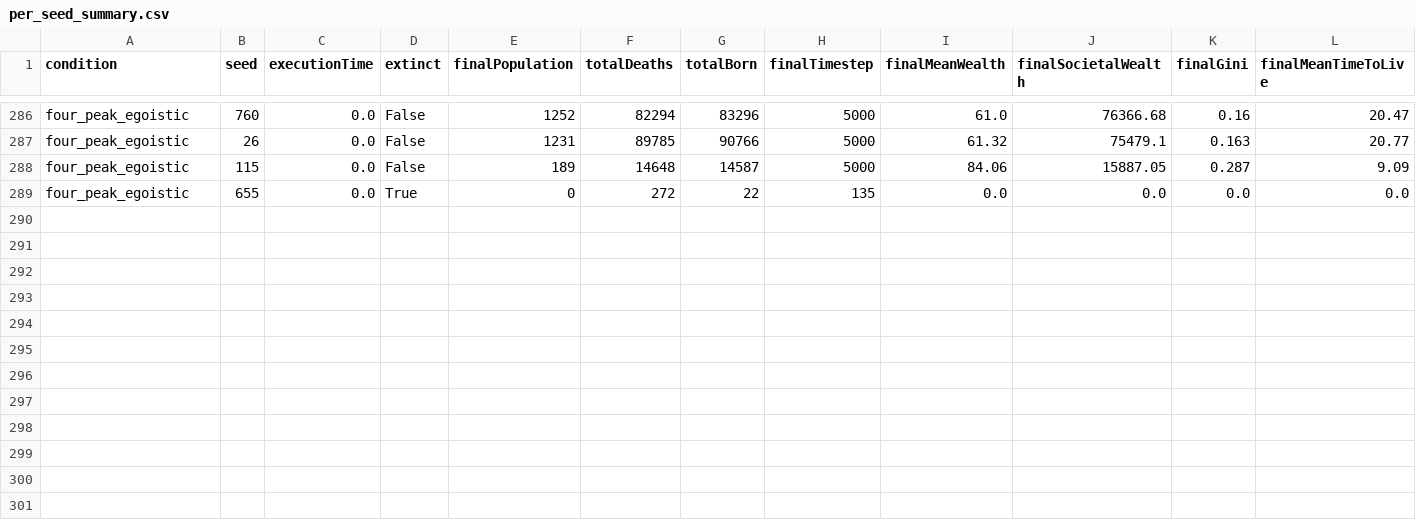
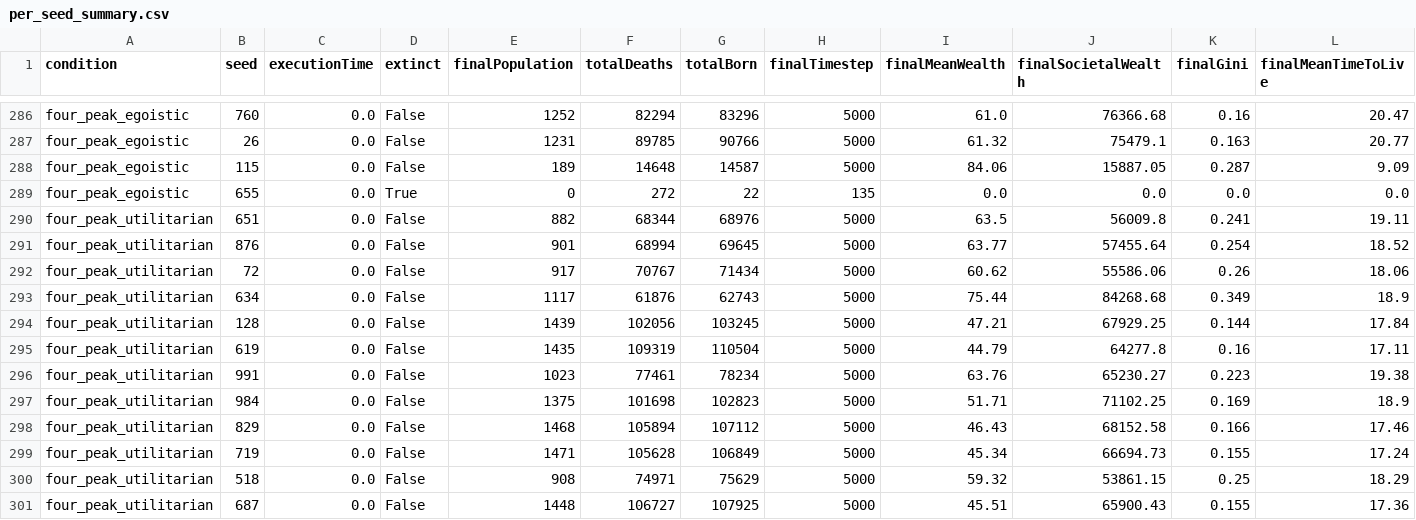
Before and after one commit to JomarMonreal/monreal-fork-sugarscape, a CSV file: data/four_peak_results/per_seed_summary.csv, drawn as a sheet; only a part is shown, gaps mark what is left out; the diff names each change by its address in the sheet, - before the commit and + after, or states it on an @@ line.

Commit message:
chore: update on fixed seeds

```diff
--- a/data/four_peak_results/per_seed_summary.csv
+++ b/data/four_peak_results/per_seed_summary.csv
+row 290: four_peak_utilitarian | 651 | 0.0 | False | 882 | 68344 | 68976 | 5000 | 63.5 | 56009.8 | 0.241 | 19.11
+row 291: four_peak_utilitarian | 876 | 0.0 | False | 901 | 68994 | 69645 | 5000 | 63.77 | 57455.64 | 0.254 | 18.52
+row 292: four_peak_utilitarian | 72 | 0.0 | False | 917 | 70767 | 71434 | 5000 | 60.62 | 55586.06 | 0.26 | 18.06
+row 293: four_peak_utilitarian | 634 | 0.0 | False | 1117 | 61876 | 62743 | 5000 | 75.44 | 84268.68 | 0.349 | 18.9
+row 294: four_peak_utilitarian | 128 | 0.0 | False | 1439 | 102056 | 103245 | 5000 | 47.21 | 67929.25 | 0.144 | 17.84
+row 295: four_peak_utilitarian | 619 | 0.0 | False | 1435 | 109319 | 110504 | 5000 | 44.79 | 64277.8 | 0.16 | 17.11
+row 296: four_peak_utilitarian | 991 | 0.0 | False | 1023 | 77461 | 78234 | 5000 | 63.76 | 65230.27 | 0.223 | 19.38
+row 297: four_peak_utilitarian | 984 | 0.0 | False | 1375 | 101698 | 102823 | 5000 | 51.71 | 71102.25 | 0.169 | 18.9
+row 298: four_peak_utilitarian | 829 | 0.0 | False | 1468 | 105894 | 107112 | 5000 | 46.43 | 68152.58 | 0.166 | 17.46
+row 299: four_peak_utilitarian | 719 | 0.0 | False | 1471 | 105628 | 106849 | 5000 | 45.34 | 66694.73 | 0.155 | 17.24
+row 300: four_peak_utilitarian | 518 | 0.0 | False | 908 | 74971 | 75629 | 5000 | 59.32 | 53861.15 | 0.25 | 18.29
+row 301: four_peak_utilitarian | 687 | 0.0 | False | 1448 | 106727 | 107925 | 5000 | 45.51 | 65900.43 | 0.155 | 17.36
```
